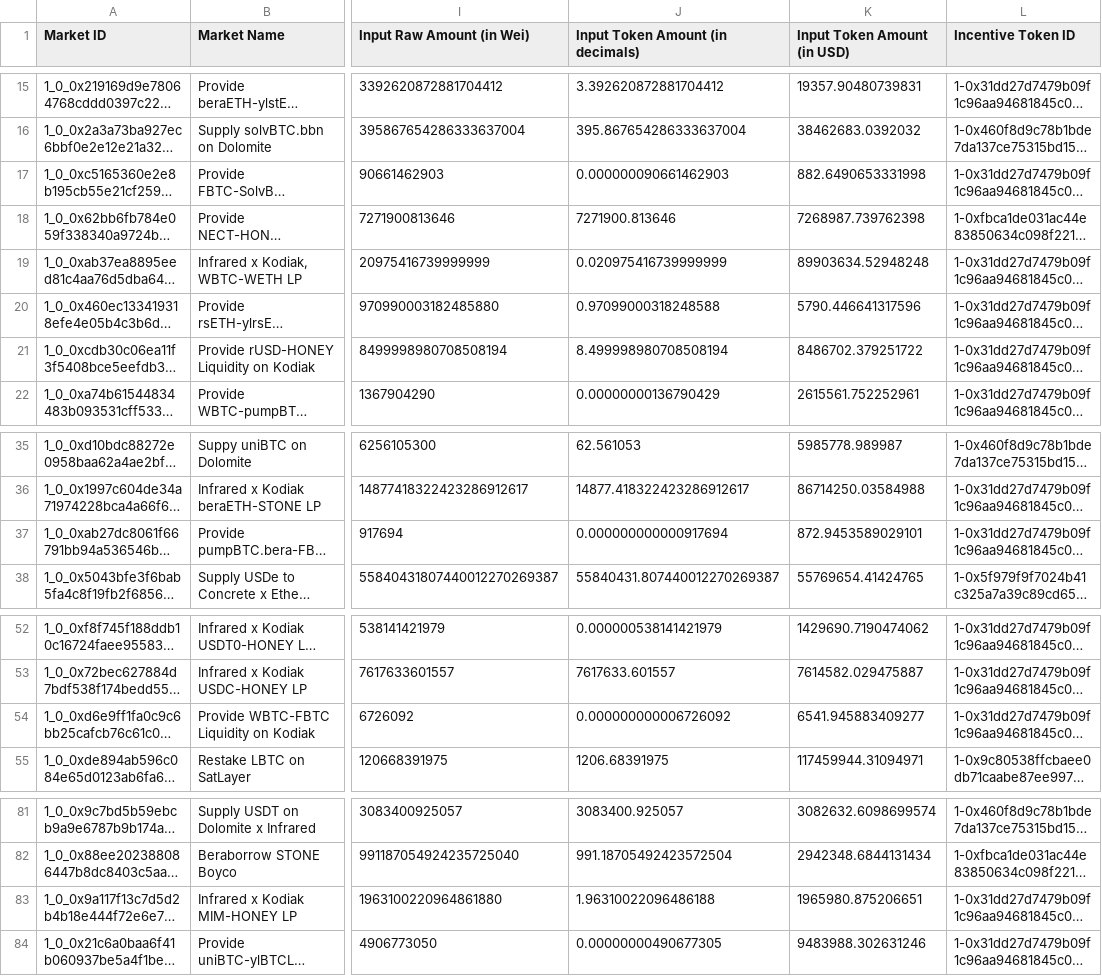
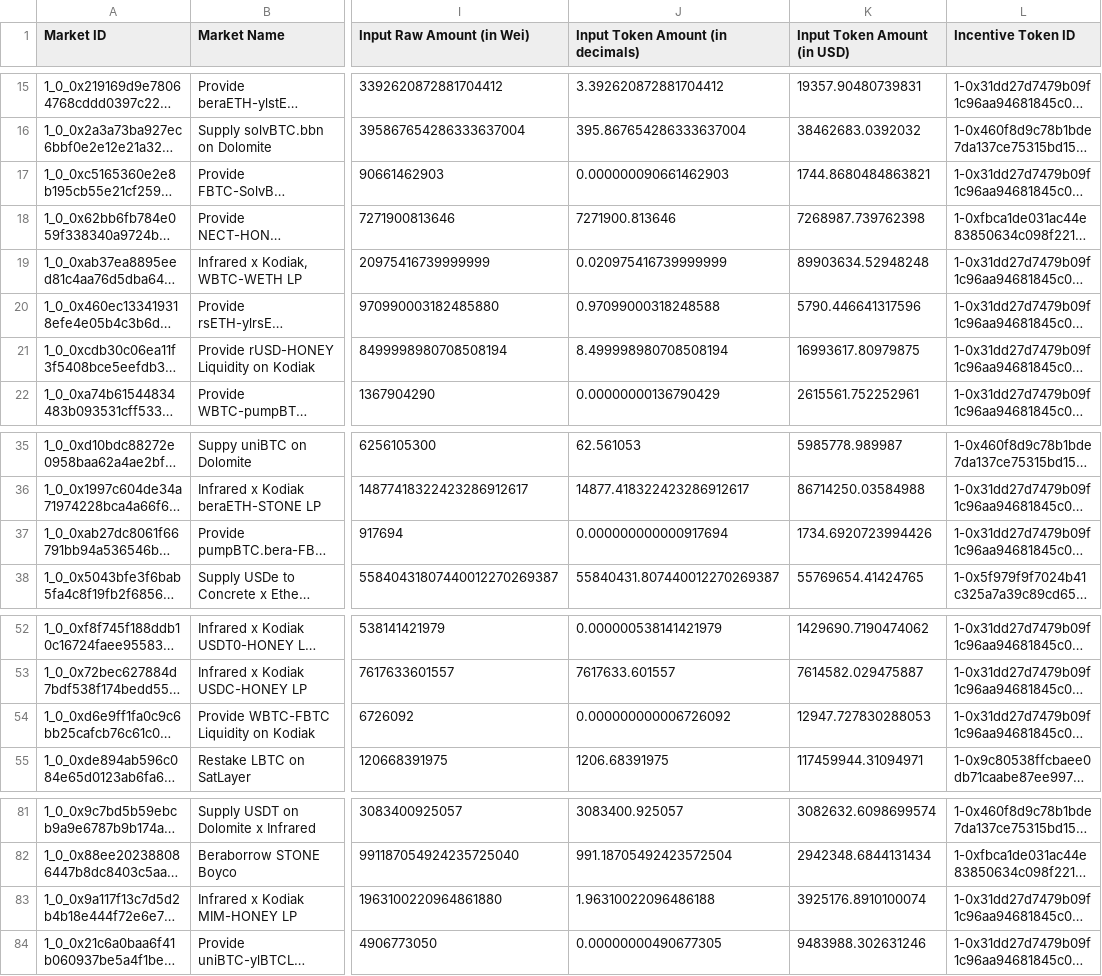
Before and after one commit to roycoprotocol/royco-sdk, a CSV file: sdk/boyco/stats/data/positions-by-market.csv, drawn as a sheet; only a part is shown, gaps mark what is left out; long unchanged cells end in …; the diff names each change by its address in the sheet, - before the commit and + after, or states it on an @@ line.

Commit message:
feat(boyco): price updates

```diff
--- a/sdk/boyco/stats/data/positions-by-market.csv
+++ b/sdk/boyco/stats/data/positions-by-market.csv
-K17 (Input Token Amount (in USD)): 882.6490653331998
+K17 (Input Token Amount (in USD)): 1744.8680484863821
-K21 (Input Token Amount (in USD)): 8486702.379251722
+K21 (Input Token Amount (in USD)): 16993617.80979875
-K37 (Input Token Amount (in USD)): 872.9453589029101
+K37 (Input Token Amount (in USD)): 1734.6920723994426
-K54 (Input Token Amount (in USD)): 6541.945883409277
+K54 (Input Token Amount (in USD)): 12947.727830288053
-K83 (Input Token Amount (in USD)): 1965980.875206651
+K83 (Input Token Amount (in USD)): 3925176.8910100074
```
Also changed, not shown: 5 other files.
